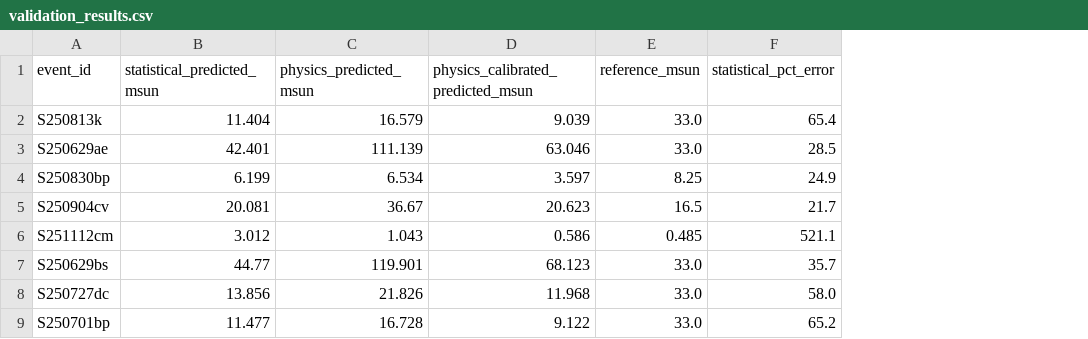
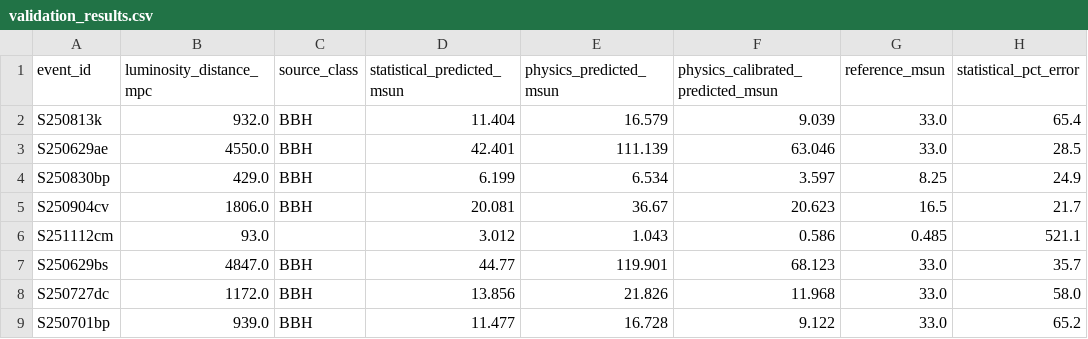
Before and after one commit to Swastika-Yogi/gcn-gw-analysis, a CSV file: legs/leg1_estimation/data/processed/validation_results.csv, drawn as a sheet; only a part is shown; the diff names each change by its address in the sheet, - before the commit and + after, or states it on an @@ line.

```diff
--- a/legs/leg1_estimation/data/processed/validation_results.csv
+++ b/legs/leg1_estimation/data/processed/validation_results.csv
+column B (luminosity_distance_mpc), rows 2-9: 932.0 | 4550.0 | 429.0 | 1806.0 | 93.0 | 4847.0 | 1172.0 | 939.0
+column C (source_class), rows 2-9: BBH | BBH | BBH | BBH |  | BBH | BBH | BBH
```
Also changed, not shown: 23 other files.
